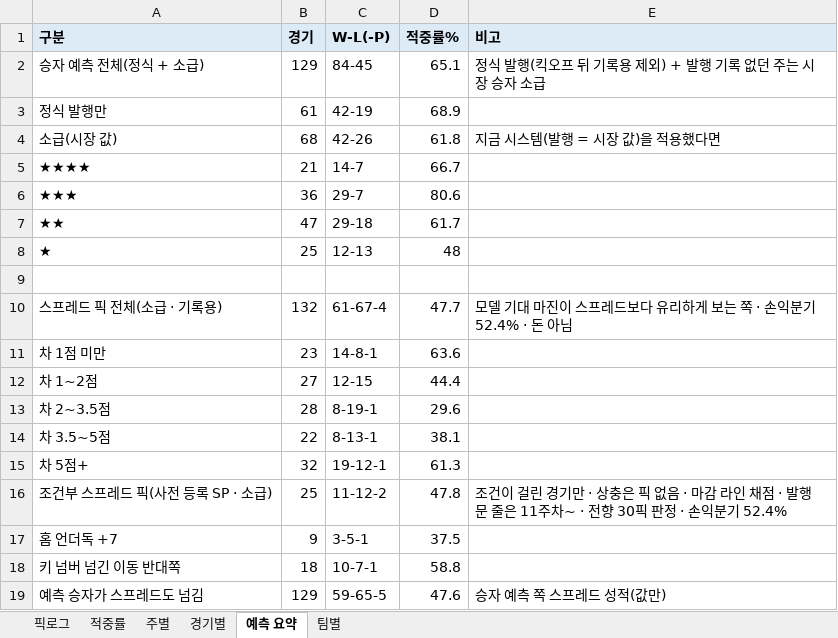
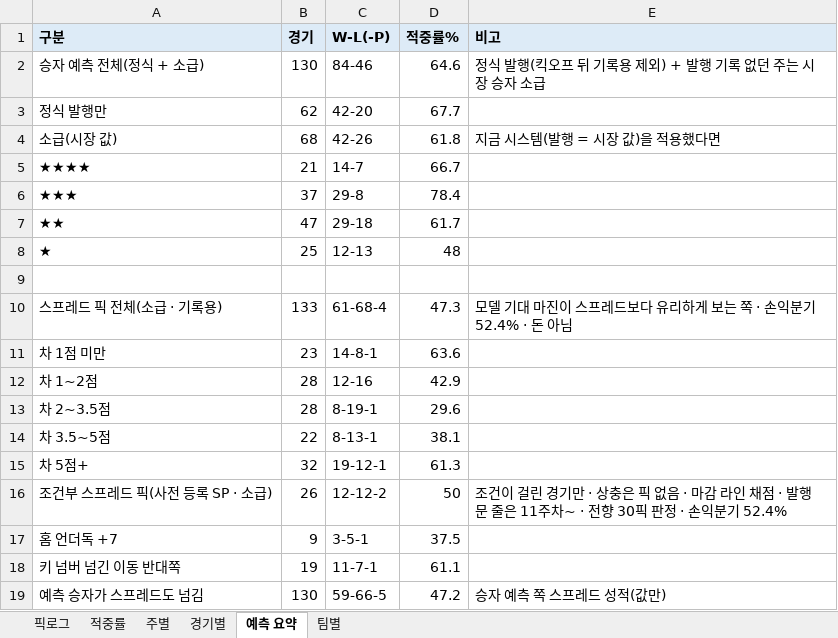
Before and after one commit to hyongdopaulyoon-sketch/hyongdopaulyoon-sketch-nfl-weekly, an Excel workbook: data/NFL_픽_추적기.xlsx, sheet 예측 요약, drawn as a sheet; values as stored, in another font and other column widths than the file's, no borders; the diff names each change by its address in the sheet, - before the commit and + after, or states it on an @@ line.

```diff
--- a/data/NFL_픽_추적기.xlsx (sheet 예측 요약)
+++ b/data/NFL_픽_추적기.xlsx (sheet 예측 요약)
-B2 (경기): 129
+B2 (경기): 130
-C2 (W-L(-P)): 84-45
+C2 (W-L(-P)): 84-46
-D2 (적중률%): 65.1
+D2 (적중률%): 64.6
-B3 (경기): 61
+B3 (경기): 62
-C3 (W-L(-P)): 42-19
+C3 (W-L(-P)): 42-20
-D3 (적중률%): 68.9
+D3 (적중률%): 67.7
-B6 (경기): 36
+B6 (경기): 37
-C6 (W-L(-P)): 29-7
+C6 (W-L(-P)): 29-8
-D6 (적중률%): 80.6
+D6 (적중률%): 78.4
-B10 (경기): 132
+B10 (경기): 133
-C10 (W-L(-P)): 61-67-4
+C10 (W-L(-P)): 61-68-4
-D10 (적중률%): 47.7
+D10 (적중률%): 47.3
-B12 (경기): 27
+B12 (경기): 28
-C12 (W-L(-P)): 12-15
+C12 (W-L(-P)): 12-16
-D12 (적중률%): 44.4
+D12 (적중률%): 42.9
-B16 (경기): 25
+B16 (경기): 26
-C16 (W-L(-P)): 11-12-2
+C16 (W-L(-P)): 12-12-2
-D16 (적중률%): 47.8
+D16 (적중률%): 50
-B18 (경기): 18
+B18 (경기): 19
-C18 (W-L(-P)): 10-7-1
+C18 (W-L(-P)): 11-7-1
-D18 (적중률%): 58.8
+D18 (적중률%): 61.1
-B19 (경기): 129
+B19 (경기): 130
-C19 (W-L(-P)): 59-65-5
+C19 (W-L(-P)): 59-66-5
-D19 (적중률%): 47.6
+D19 (적중률%): 47.2
```
Also changed, not shown: sheet 팀별, sheet 경기별, sheet 적중률, sheet 픽로그, 8 other files.
